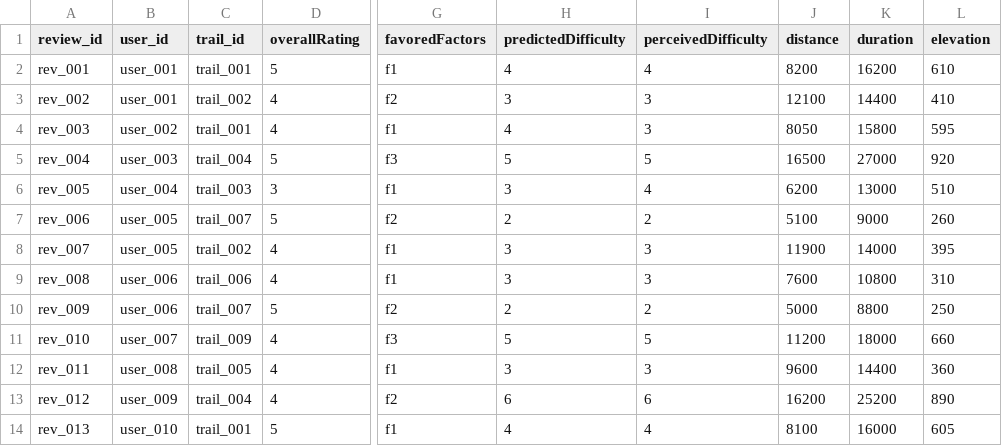
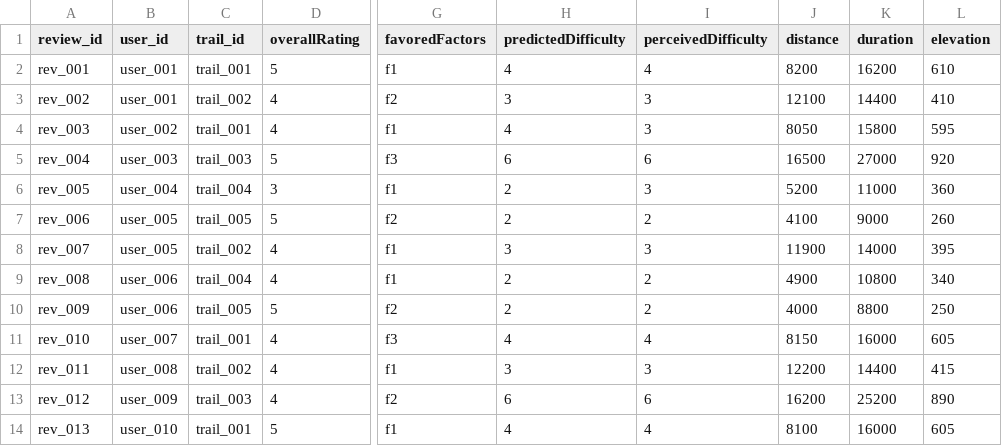
Before and after one commit to arREY-N/thrail_app, a CSV file: recommendation_engine/data/user_ratings_mock.csv, drawn as a sheet; only a part is shown, gaps mark what is left out; the diff covers the shown part only; the diff names each change by its address in the sheet, - before the commit and + after, or states it on an @@ line.

Commit message:
feat(rec-engine): update Alpha Tuner formula to alpha = 1 - m/(2u)
- Update alpha parameter calculation to alpha = 1 - (m / 2u) when u <= m
- Set alpha = 0.50 when u > m and alpha = 1.0 when u <= 0 (where m = 50)
- Synchronize recommender module, visualizer dashboard, and benchmark scratchpad

refactor(rec-engine): remove duration dimension and update to 17-feature vector

- Remove duration dimension to transition from 18 to 17 features (p = 17)
- Shift Length/Elevation index to Dimension 11 and Tourism flags to Dimensions 12-16
- Update distance normalizers and recommendation denominator to sqrt(17)
- Update Two-Anchor profile difficult shift to Pd[10, 11] = min(1.0, Pe[10, 11] + 0.35)

feat(rec-engine): implement dynamic dataset max bounds and Option 2 for user onboarding

- Add get_dataset_bounds() to dynamically compute max length and gain from CSV/DB
- Calculate trail Dimension 11 as (length_norm + gain_norm) / gain_norm
- Apply Option 2 for user onboarding profiles: inherit physical stamina directly from experience level (vec[11] = vec[10])

fix(rec-engine): enforce strict null validation for trail length and gain

- Raise explicit ValueError when a trail entity has missing, null, or NaN length or gain
- Prevent silent fallbacks on candidate trail records while keeping safe onboarding for users
- Add unit test test_strict_null_length_gain_validation

data(rec-engine): configure 5 target candidate mountains and remap user ratings

- Update trails_mock.csv to target 5 mountains: Mt. Makiling, Mt. Batulao, Mt. Tagapo, Mt. Daraitan, Mt. Kulis
- Remap 54 historical user logs in user_ratings_mock.csv across the 5 trail IDs
- Synchronize mock database in interactive dashboard HTML

feat(rec-engine): add group-balanced feature weighting toggle to engines and dashboard

- Support feature weight vectors across Gower, Euclidean, Cosine, and Ensemble strategies
- Add real-time UI toggle in dashboard for Uniform Weights vs Group-Balanced Weights (Difficulty 40%, Provinces 30%, Affinities 15%, Tourism 15%)
- Add weight_mode parameter to FastAPI /api/recommend endpoint
- Add unit test test_feature_weighting_toggle_modes

docs(rec-engine): add dual-anchor categorization and disjoint partitioning plan

- Create docs/DUAL_ANCHOR_CATEGORIZATION_PLAN.md with math formulation and wireframes
- Detail Strategy A (Disjoint Top-K Partitioning: Top 3 Easy vs Top 2 Difficult)
- Link documentation in main README.md

```diff
--- a/recommendation_engine/data/user_ratings_mock.csv
+++ b/recommendation_engine/data/user_ratings_mock.csv
-C5 (trail_id): trail_004
+C5 (trail_id): trail_003
-H5 (predictedDifficulty): 5
+H5 (predictedDifficulty): 6
-I5 (perceivedDifficulty): 5
+I5 (perceivedDifficulty): 6
-C6 (trail_id): trail_003
+C6 (trail_id): trail_004
-H6 (predictedDifficulty): 3
+H6 (predictedDifficulty): 2
-I6 (perceivedDifficulty): 4
+I6 (perceivedDifficulty): 3
-J6 (distance): 6200
+J6 (distance): 5200
-K6 (duration): 13000
+K6 (duration): 11000
-L6 (elevation): 510
+L6 (elevation): 360
-C7 (trail_id): trail_007
+C7 (trail_id): trail_005
-J7 (distance): 5100
+J7 (distance): 4100
-C9 (trail_id): trail_006
+C9 (trail_id): trail_004
-H9 (predictedDifficulty): 3
+H9 (predictedDifficulty): 2
-I9 (perceivedDifficulty): 3
+I9 (perceivedDifficulty): 2
-J9 (distance): 7600
+J9 (distance): 4900
-L9 (elevation): 310
+L9 (elevation): 340
-C10 (trail_id): trail_007
+C10 (trail_id): trail_005
-J10 (distance): 5000
+J10 (distance): 4000
-C11 (trail_id): trail_009
+C11 (trail_id): trail_001
-H11 (predictedDifficulty): 5
+H11 (predictedDifficulty): 4
-I11 (perceivedDifficulty): 5
+I11 (perceivedDifficulty): 4
-J11 (distance): 11200
+J11 (distance): 8150
-K11 (duration): 18000
+K11 (duration): 16000
-L11 (elevation): 660
+L11 (elevation): 605
-C12 (trail_id): trail_005
+C12 (trail_id): trail_002
-J12 (distance): 9600
+J12 (distance): 12200
-L12 (elevation): 360
+L12 (elevation): 415
-C13 (trail_id): trail_004
+C13 (trail_id): trail_003
```
Also changed, not shown: 144 edited cells elsewhere in this file, recommendation_engine/data/trails_mock.csv, 11 other files.
